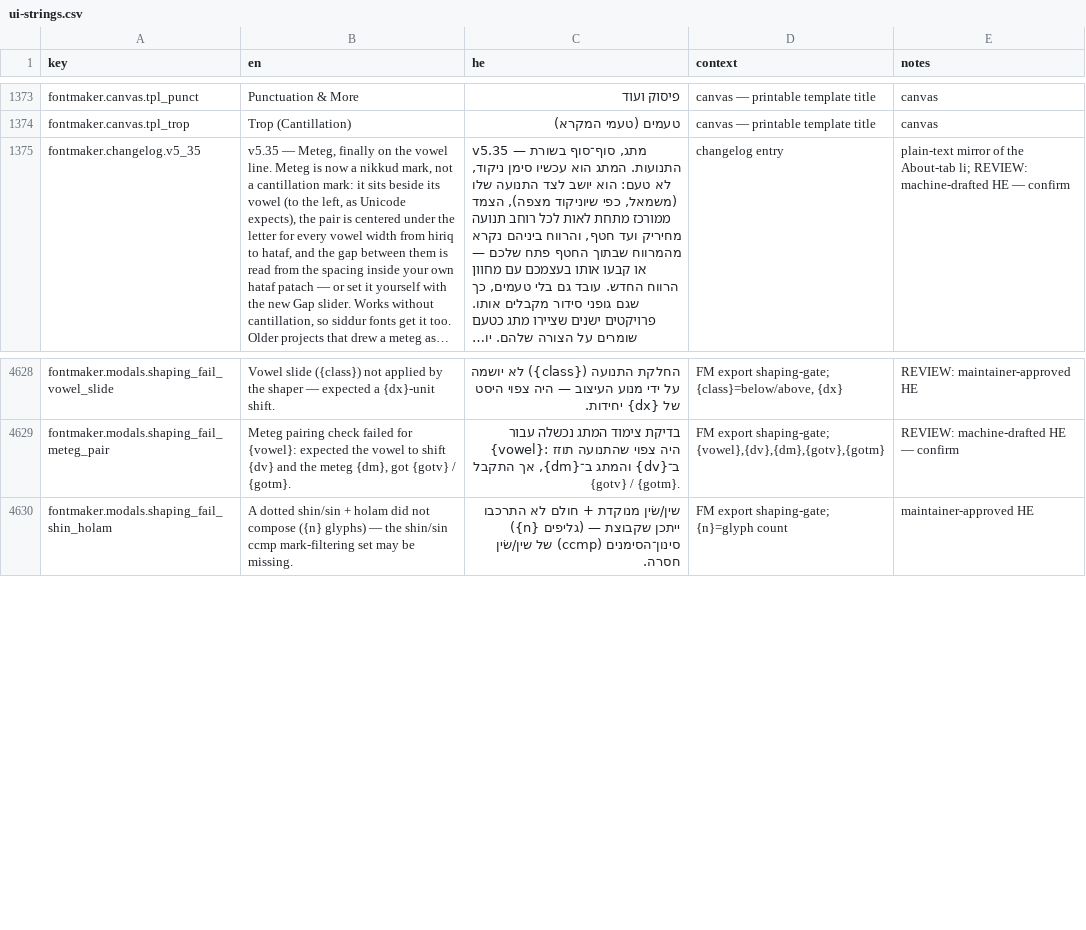
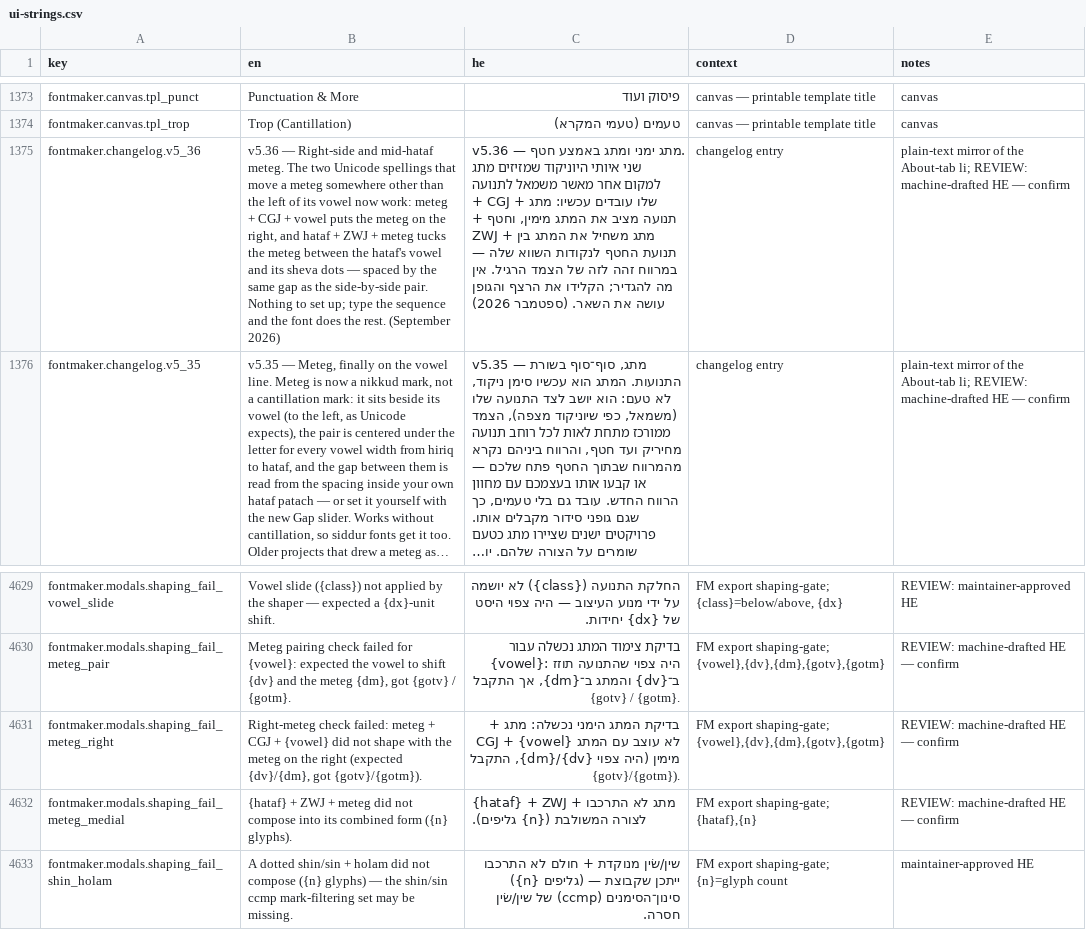
Before and after one commit to Hbleiberg/Hebrew_Blender, a CSV file: locales/ui-strings.csv, drawn as a sheet; only a part is shown, gaps mark what is left out; long unchanged cells end in …; the diff names each change by its address in the sheet, - before the commit and + after, or states it on an @@ line.

```diff
--- a/locales/ui-strings.csv
+++ b/locales/ui-strings.csv
+row 1375: fontmaker.changelog.v5_36 | v5.36 — Right-side and mid-hataf meteg. The two Unicode spellings that move a meteg somewhere other than the left of its vowel now work: meteg + CGJ + vowel puts the meteg on the right, and hataf + ZWJ + meteg tucks the meteg between the hataf's vowel and its sheva dots — spaced by the same gap as the side-by-side pair. Nothing to set up; type the sequence and the font does the rest. (September 2026) | v5.36 — מתג ימני ומתג באמצע חטף. שני איותי היוניקוד שמזיזים מתג למקום אחר מאשר משמאל לתנועה שלו עובדים עכשיו: מתג + CGJ + תנועה מציב את המתג מימין, וחטף + ZWJ + מתג משחיל את המתג בין תנועת החטף לנקודות השווא שלה — במרווח זהה לזה של הצמד הרגיל. אין מה להגדיר; הקלידו את הרצף והגופן עושה את השאר. (ספטמבר 2026) | changelog entry | plain-text mirror of the About-tab li; REVIEW: machine-drafted HE — confirm
+row 4631: fontmaker.modals.shaping_fail_meteg_right | Right-meteg check failed: meteg + CGJ + {vowel} did not shape with the meteg on the right (expected {dv}/{dm}, got {gotv}/{gotm}). | בדיקת המתג הימני נכשלה: מתג + CGJ + {vowel} לא עוצב עם המתג מימין (היה צפוי {dv}/{dm}, התקבל {gotv}/{gotm}). | FM export shaping-gate; {vowel},{dv},{dm},{gotv},{gotm} | REVIEW: machine-drafted HE — confirm
+row 4632: fontmaker.modals.shaping_fail_meteg_medial | {hataf} + ZWJ + meteg did not compose into its combined form ({n} glyphs). | {hataf} + ZWJ + מתג לא התרכבו לצורה המשולבת ({n} גליפים). | FM export shaping-gate; {hataf},{n} | REVIEW: machine-drafted HE — confirm
```
Also changed, not shown: 4 other files.
